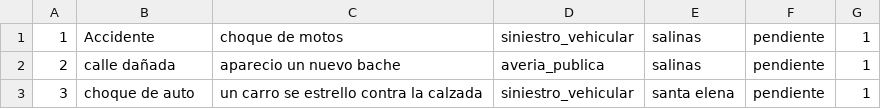
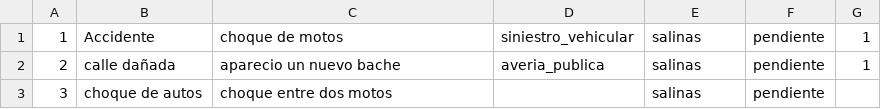
Before and after one commit to jonistyle2023/SIC, a CSV file: SicFpProject/data/incidencias.csv, drawn as a sheet.

```diff
--- a/SicFpProject/data/incidencias.csv
+++ b/SicFpProject/data/incidencias.csv
@@ -2,2 +2,2 @@
 2,calle dañada,aparecio un nuevo bache,averia_publica,salinas,pendiente,1
-3,choque de auto,un carro se estrello contra la calzada,siniestro_vehicular,santa elena,pendiente,1
+3,choque de autos,choque entre dos motos,,salinas,pendiente,
```
Also changed, not shown: 8 other files.
